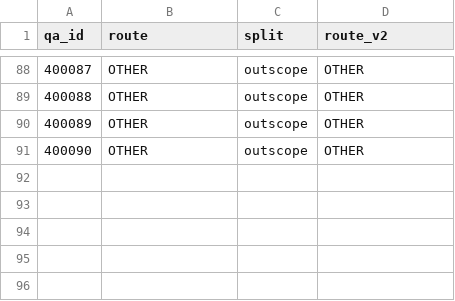
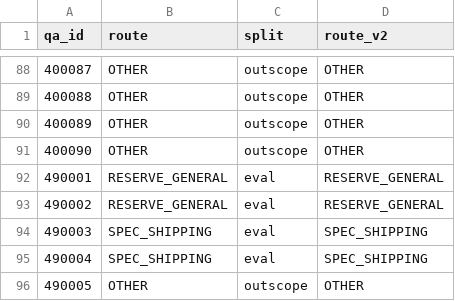
Before and after one commit to hey-byeunya/my-routing-agent, a CSV file: data/routing_answers.csv, drawn as a sheet; only a part is shown, gaps mark what is left out; the diff names each change by its address in the sheet, - before the commit and + after, or states it on an @@ line.

```diff
--- a/data/routing_answers.csv
+++ b/data/routing_answers.csv
+row 92: 490001 | RESERVE_GENERAL | eval | RESERVE_GENERAL
+row 93: 490002 | RESERVE_GENERAL | eval | RESERVE_GENERAL
+row 94: 490003 | SPEC_SHIPPING | eval | SPEC_SHIPPING
+row 95: 490004 | SPEC_SHIPPING | eval | SPEC_SHIPPING
+row 96: 490005 | OTHER | outscope | OTHER
```
Also changed, not shown: data/customer_inquiries.csv, data/eval_set.csv, 6 other files.
